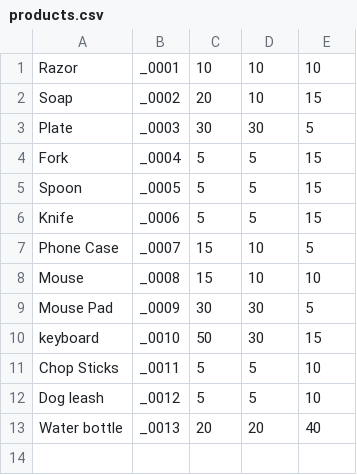
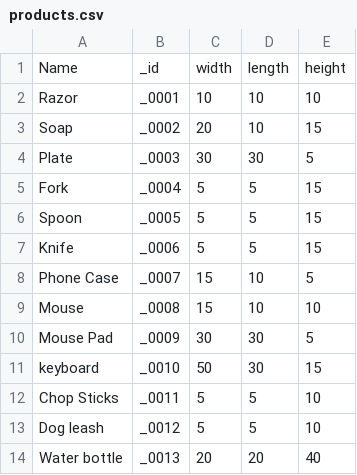
Before and after one commit to ICS4U-Gallo/amazon-fc-assignment-pumpkin, a CSV file: products.csv, drawn as a sheet; the diff names each change by its address in the sheet, - before the commit and + after, or states it on an @@ line.

Commit message:
Update products.csv

```diff
--- a/products.csv
+++ b/products.csv
+row 1: Name | _id | width | length | height
```
